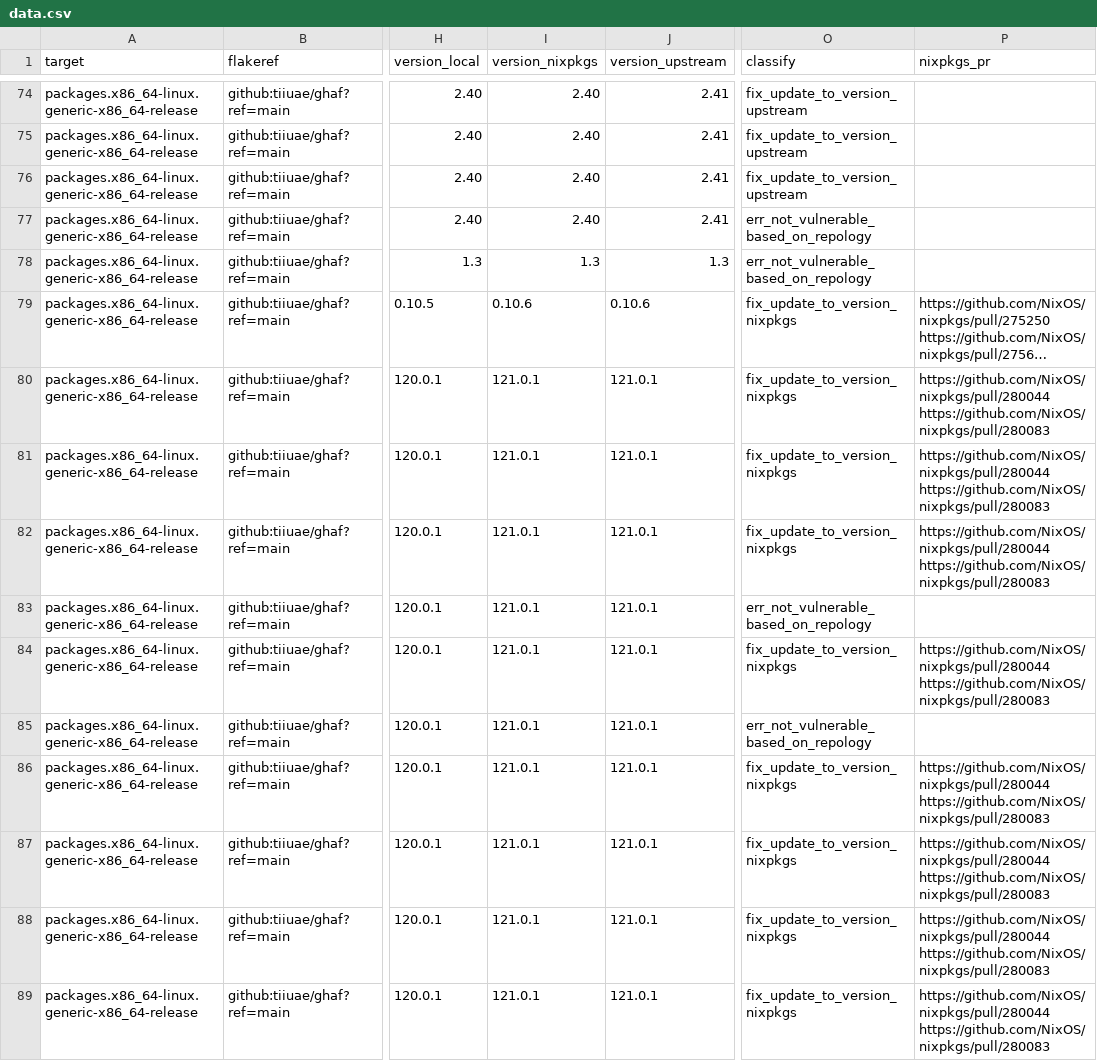
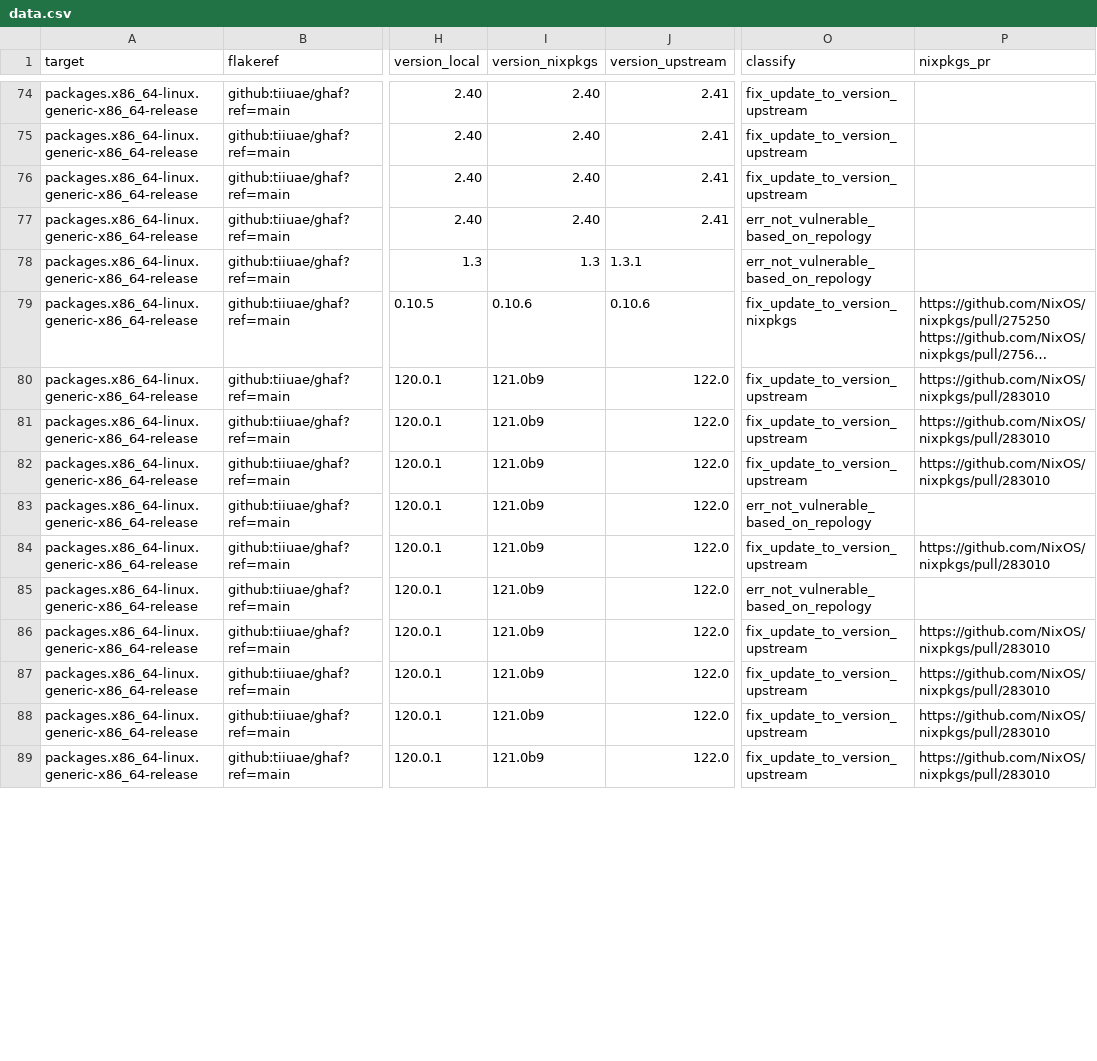
Before and after one commit to tiiuae/ghafscan, a CSV file: reports/main/data.csv, drawn as a sheet; only a part is shown, gaps mark what is left out; long unchanged cells end in …; ↵ is a line break in a cell; the diff covers the shown part only; the diff names each change by its address in the sheet, - before the commit and + after, or states it on an @@ line.

```diff
--- a/reports/main/data.csv
+++ b/reports/main/data.csv
-J78 (version_upstream): 1.3
+J78 (version_upstream): 1.3.1
-I80:I89 (version_nixpkgs): 121.0.1
+I80:I89 (version_nixpkgs): 121.0b9
-J80:J89 (version_upstream): 121.0.1
+J80:J89 (version_upstream): 122.0
-O80:O82 (classify): fix_update_to_version_nixpkgs
+O80:O82 (classify): fix_update_to_version_upstream
-P80:P82 (nixpkgs_pr): https://github.com/NixOS/nixpkgs/pull/280044 ↵ https://github.com/NixOS/nixpkgs/pull/280083
+P80:P82 (nixpkgs_pr): https://github.com/NixOS/nixpkgs/pull/283010
-O84 (classify): fix_update_to_version_nixpkgs
+O84 (classify): fix_update_to_version_upstream
-P84 (nixpkgs_pr): https://github.com/NixOS/nixpkgs/pull/280044 ↵ https://github.com/NixOS/nixpkgs/pull/280083
+P84 (nixpkgs_pr): https://github.com/NixOS/nixpkgs/pull/283010
-O86:O89 (classify): fix_update_to_version_nixpkgs
+O86:O89 (classify): fix_update_to_version_upstream
-P86:P89 (nixpkgs_pr): https://github.com/NixOS/nixpkgs/pull/280044 ↵ https://github.com/NixOS/nixpkgs/pull/280083
+P86:P89 (nixpkgs_pr): https://github.com/NixOS/nixpkgs/pull/283010
```
Also changed, not shown: 161 edited cells elsewhere in this file, reports/ghaf-23.06/data.csv, reports/ghaf-23.09/data.csv, 4 other files.
